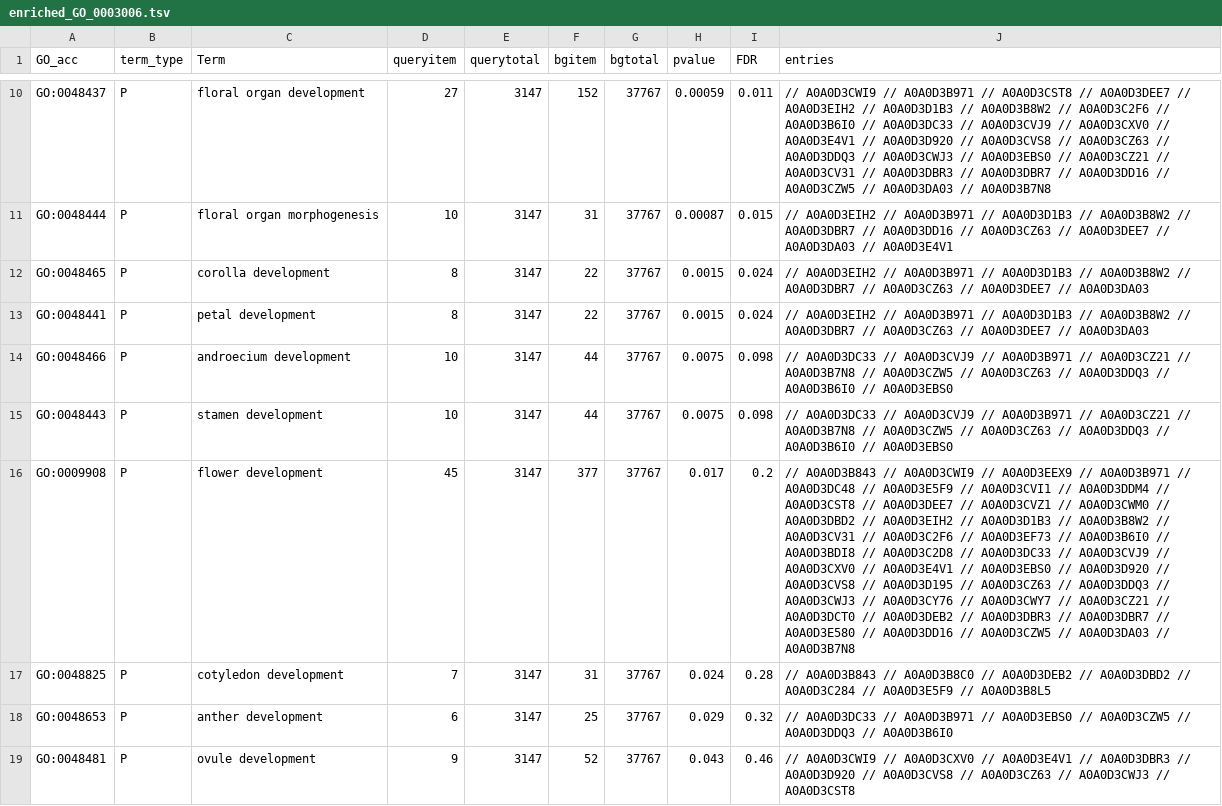
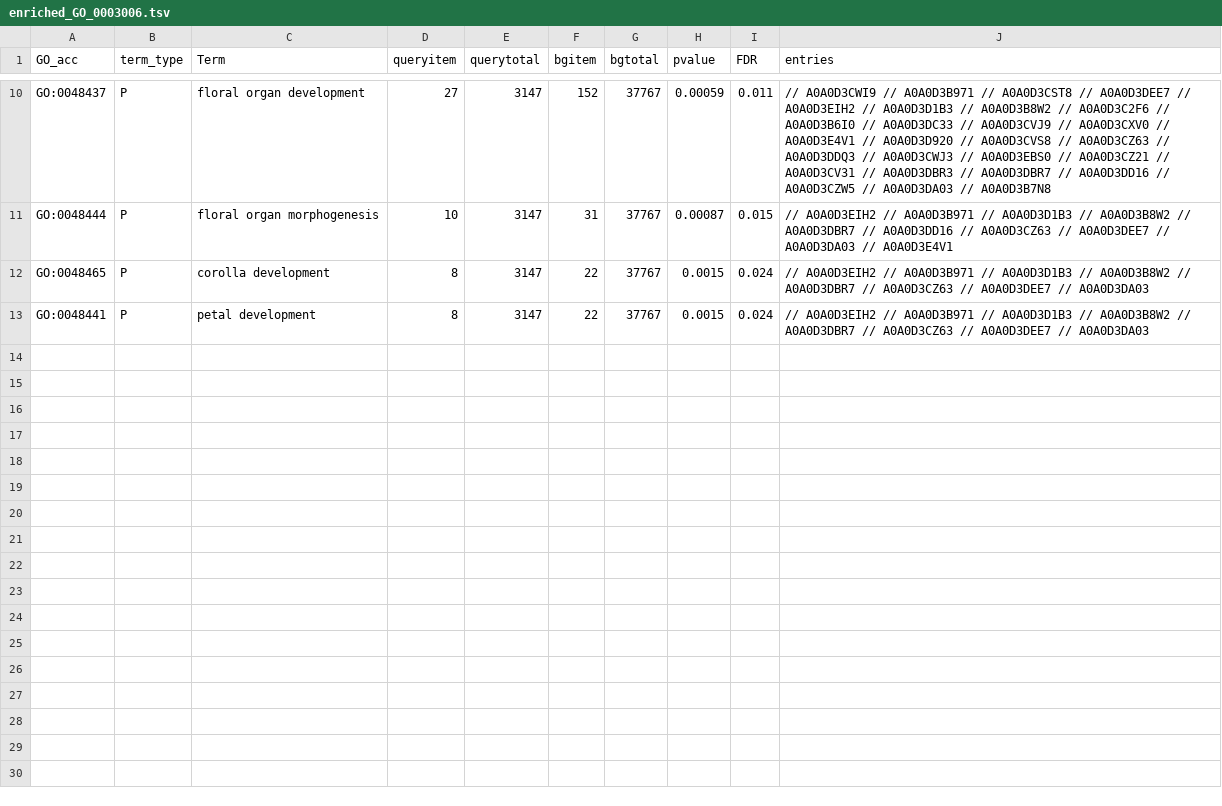
Before and after one commit to naturalis/brassica-snps, a TSV file: results/EF-LF/enriched_GO_0003006.tsv, drawn as a sheet; only a part is shown, gaps mark what is left out; the diff names each change by its address in the sheet, - before the commit and + after, or states it on an @@ line.

```diff
--- a/results/EF-LF/enriched_GO_0003006.tsv
+++ b/results/EF-LF/enriched_GO_0003006.tsv
-row 14: GO:0048466 | P | androecium development | 10 | 3147 | 44 | 37767 | 0.0075 | 0.098 | // A0A0D3DC33 // A0A0D3CVJ9 // A0A0D3B971 // A0A0D3CZ21 // A0A0D3B7N8 // A0A0D3CZW5 // A0A0D3CZ63 // A0A0D3DDQ3 // A0A0D3B6I0 // A0A0D3EBS0
-row 15: GO:0048443 | P | stamen development | 10 | 3147 | 44 | 37767 | 0.0075 | 0.098 | // A0A0D3DC33 // A0A0D3CVJ9 // A0A0D3B971 // A0A0D3CZ21 // A0A0D3B7N8 // A0A0D3CZW5 // A0A0D3CZ63 // A0A0D3DDQ3 // A0A0D3B6I0 // A0A0D3EBS0
-row 16: GO:0009908 | P | flower development | 45 | 3147 | 377 | 37767 | 0.017 | 0.2 | // A0A0D3B843 // A0A0D3CWI9 // A0A0D3EEX9 // A0A0D3B971 // A0A0D3DC48 // A0A0D3E5F9 // A0A0D3CVI1 // A0A0D3DDM4 // A0A0D3CST8 // A0A0D3DEE7 // A0A0D3CVZ1 // A0A0D3CWM0 // A0A0D3DBD2 // A0A0D3EIH2 // A0A0D3D1B3 // A0A0D3B8W2 // A0A0D3CV31 // A0A0D3C2F6 // A0A0D3EF73 // A0A0D3B6I0 // A0A0D3BDI8 // A0A0D3C2D8 // A0A0D3DC33 // A0A0D3CVJ9 // A0A0D3CXV0 // A0A0D3E4V1 // A0A0D3EBS0 // A0A0D3D920 // A0A0D3CVS8 // A0A0D3D195 // A0A0D3CZ63 // A0A0D3DDQ3 // A0A0D3CWJ3 // A0A0D3CY76 // A0A0D3CWY7 // A0A0D3CZ21 // A0A0D3DCT0 // A0A0D3DEB2 // A0A0D3DBR3 // A0A0D3DBR7 // A0A0D3E580 // A0A0D3DD16 // A0A0D3CZW5 // A0A0D3DA03 // A0A0D3B7N8
-row 17: GO:0048825 | P | cotyledon development | 7 | 3147 | 31 | 37767 | 0.024 | 0.28 | // A0A0D3B843 // A0A0D3B8C0 // A0A0D3DEB2 // A0A0D3DBD2 // A0A0D3C284 // A0A0D3E5F9 // A0A0D3B8L5
-row 18: GO:0048653 | P | anther development | 6 | 3147 | 25 | 37767 | 0.029 | 0.32 | // A0A0D3DC33 // A0A0D3B971 // A0A0D3EBS0 // A0A0D3CZW5 // A0A0D3DDQ3 // A0A0D3B6I0
-row 19: GO:0048481 | P | ovule development | 9 | 3147 | 52 | 37767 | 0.043 | 0.46 | // A0A0D3CWI9 // A0A0D3CXV0 // A0A0D3E4V1 // A0A0D3DBR3 // A0A0D3D920 // A0A0D3CVS8 // A0A0D3CZ63 // A0A0D3CWJ3 // A0A0D3CST8
```
Also changed, not shown: results/EF-IF/enriched_GO_0003006.tsv, results/EF-NF/enriched_GO_0003006.tsv, 4 other files.
